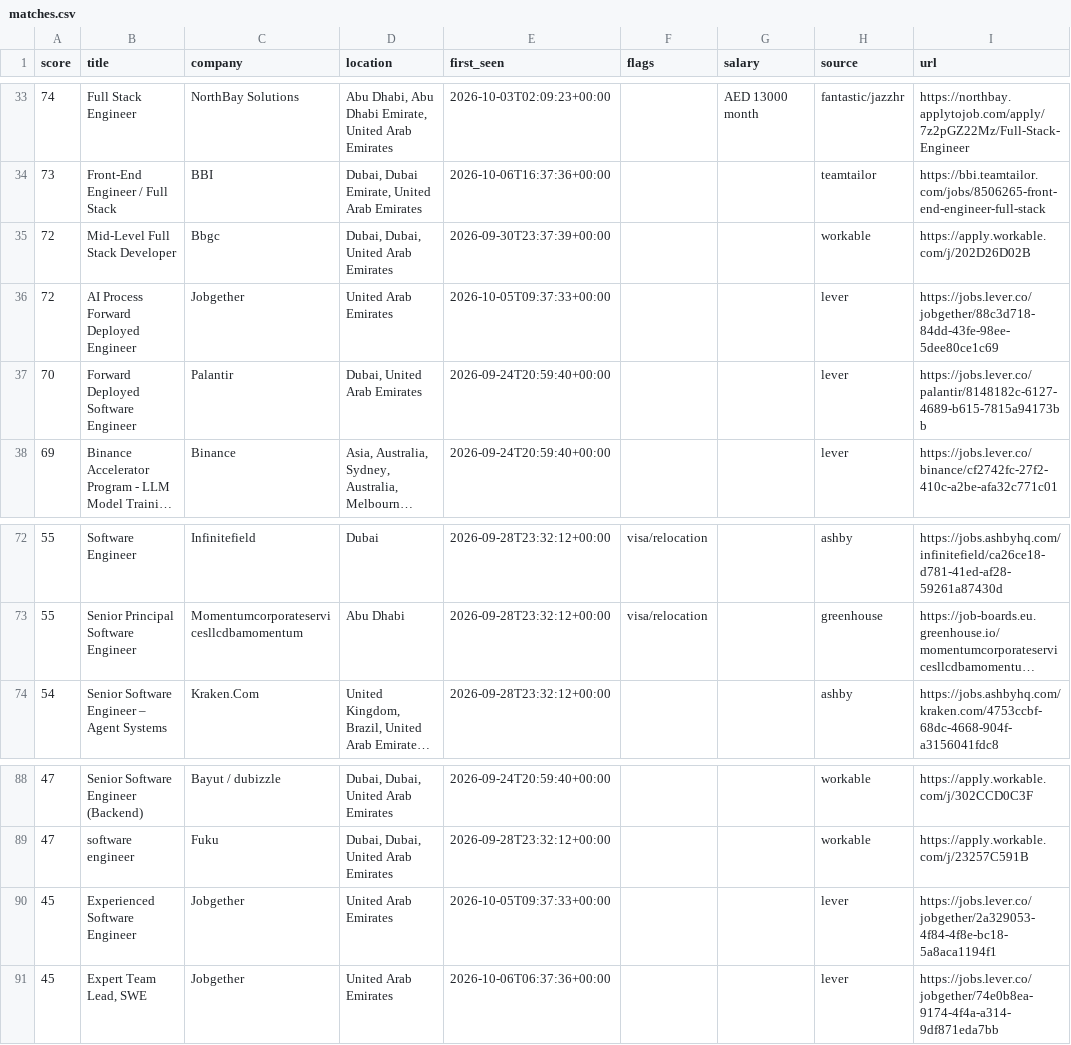
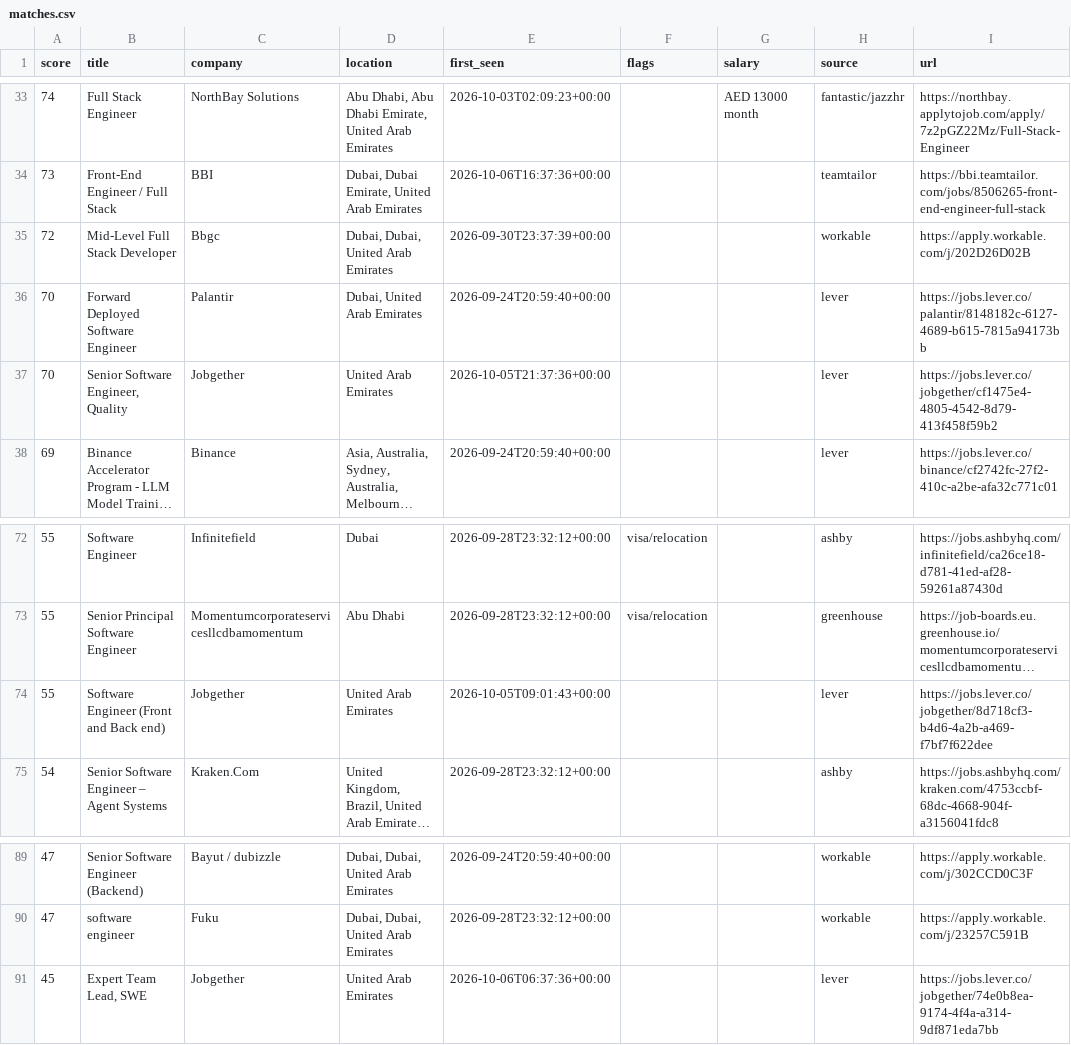
Before and after one commit to hafiz-hilalhumaid/uae-job-radar, a CSV file: data/matches.csv, drawn as a sheet; only a part is shown, gaps mark what is left out; long unchanged cells end in …; removed rows and columns are numbered as before the commit, all else as after; the diff names each change by its address in the sheet, - before the commit and + after, or states it on an @@ line.

```diff
--- a/data/matches.csv
+++ b/data/matches.csv
-row 36: 72 | AI Process Forward Deployed Engineer | Jobgether | United Arab Emirates | 2026-10-05T09:37:33+00:00 |  |  | lever | https://jobs.lever.co/jobgether/88c3d718-84dd-43fe-98ee-5dee80ce1c69
+row 37: 70 | Senior Software Engineer, Quality | Jobgether | United Arab Emirates | 2026-10-05T21:37:36+00:00 |  |  | lever | https://jobs.lever.co/jobgether/cf1475e4-4805-4542-8d79-413f458f59b2
+row 74: 55 | Software Engineer (Front and Back end) | Jobgether | United Arab Emirates | 2026-10-05T09:01:43+00:00 |  |  | lever | https://jobs.lever.co/jobgether/8d718cf3-b4d6-4a2b-a469-f7bf7f622dee
-row 90: 45 | Experienced Software Engineer | Jobgether | United Arab Emirates | 2026-10-05T09:37:33+00:00 |  |  | lever | https://jobs.lever.co/jobgether/2a329053-4f84-4f8e-bc18-5a8aca1194f1
```
Also changed, not shown: 3 other files.
